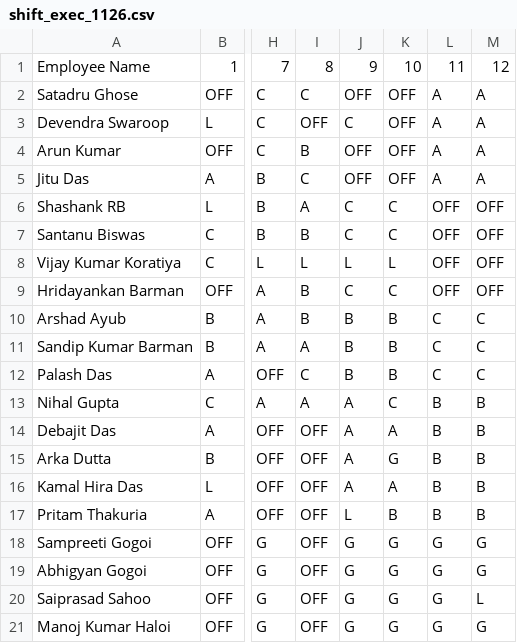
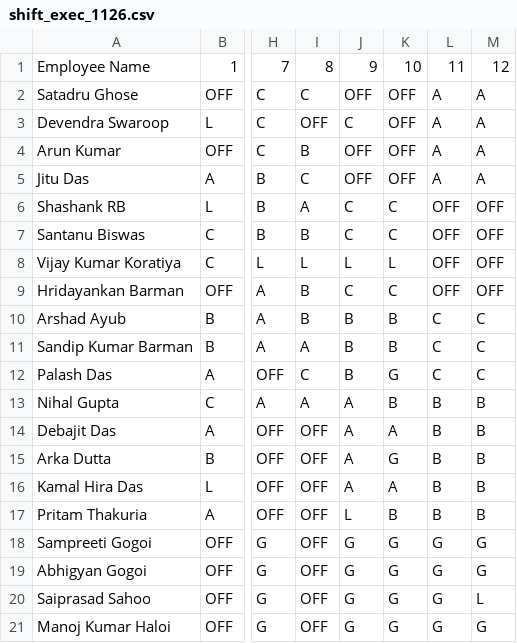
Before and after one commit to debajitd1292/ppu, a CSV file: exec/shift_exec_1126.csv, drawn as a sheet; only a part is shown, gaps mark what is left out; the diff names each change by its address in the sheet, - before the commit and + after, or states it on an @@ line.

Commit message:
Update shift_exec_1126.csv

```diff
--- a/exec/shift_exec_1126.csv
+++ b/exec/shift_exec_1126.csv
-K12: B
+K12: G
-K13: C
+K13: B
```
